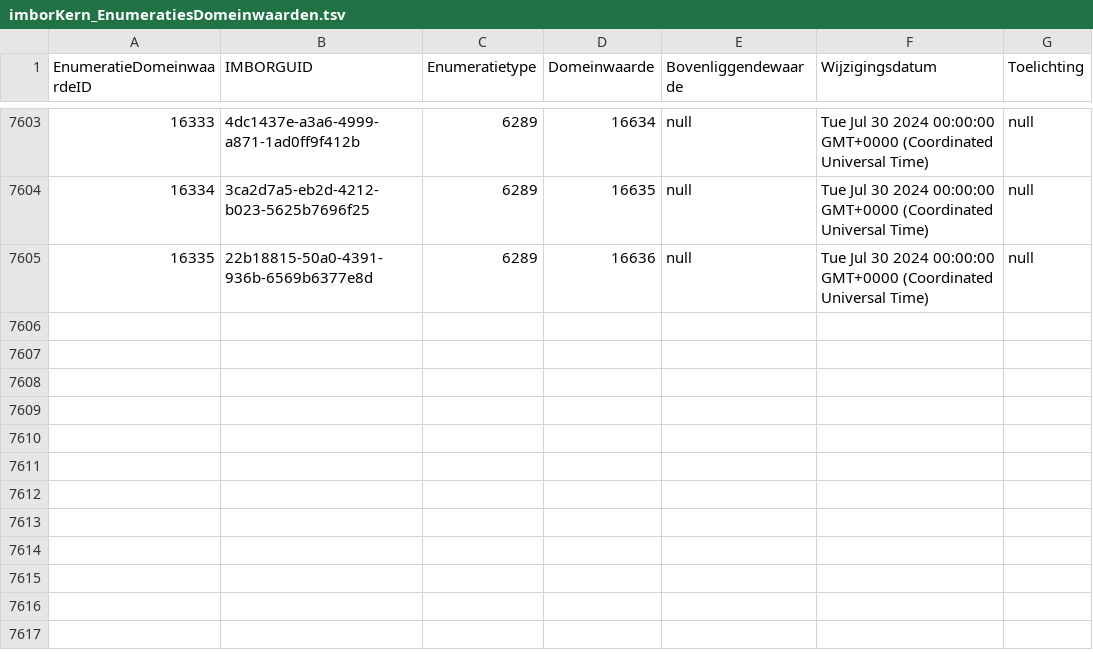
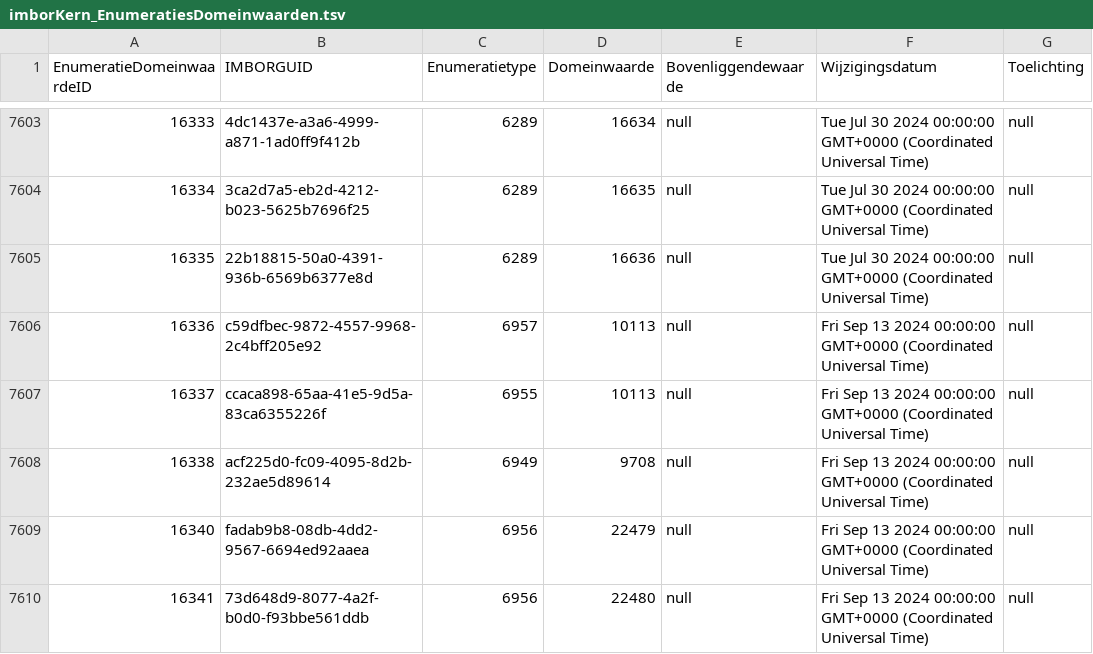
Before and after one commit to Stichting-CROW/imbor-development, a TSV file: data/tsv/imborKern_EnumeratiesDomeinwaarden.tsv, drawn as a sheet; only a part is shown, gaps mark what is left out; the diff names each change by its address in the sheet, - before the commit and + after, or states it on an @@ line.

```diff
--- a/data/tsv/imborKern_EnumeratiesDomeinwaarden.tsv
+++ b/data/tsv/imborKern_EnumeratiesDomeinwaarden.tsv
+row 7606: 16336 | c59dfbec-9872-4557-9968-2c4bff205e92 | 6957 | 10113 | null | Fri Sep 13 2024 00:00:00 GMT+0000 (Coordinated Universal Time) | null
+row 7607: 16337 | ccaca898-65aa-41e5-9d5a-83ca6355226f | 6955 | 10113 | null | Fri Sep 13 2024 00:00:00 GMT+0000 (Coordinated Universal Time) | null
+row 7608: 16338 | acf225d0-fc09-4095-8d2b-232ae5d89614 | 6949 | 9708 | null | Fri Sep 13 2024 00:00:00 GMT+0000 (Coordinated Universal Time) | null
+row 7609: 16340 | fadab9b8-08db-4dd2-9567-6694ed92aaea | 6956 | 22479 | null | Fri Sep 13 2024 00:00:00 GMT+0000 (Coordinated Universal Time) | null
+row 7610: 16341 | 73d648d9-8077-4a2f-b0d0-f93bbe561ddb | 6956 | 22480 | null | Fri Sep 13 2024 00:00:00 GMT+0000 (Coordinated Universal Time) | null
```
Also changed, not shown: 1 other file.
